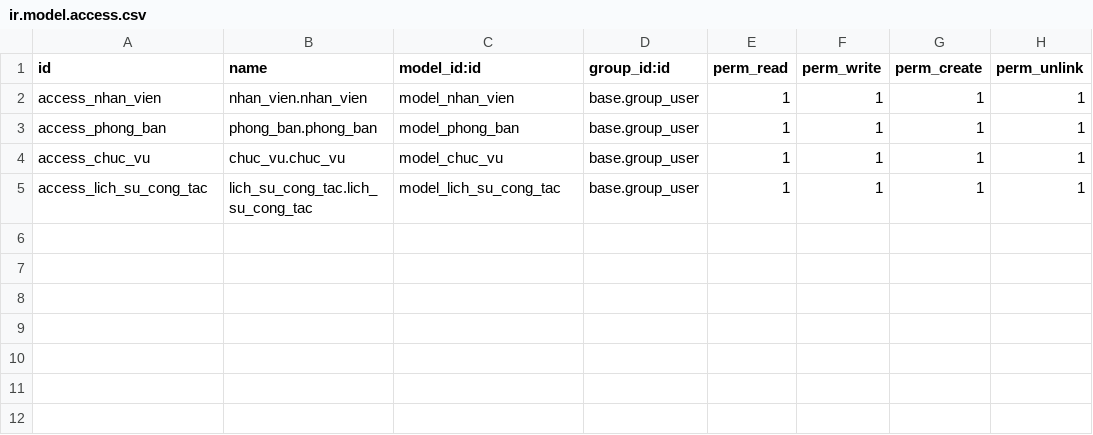
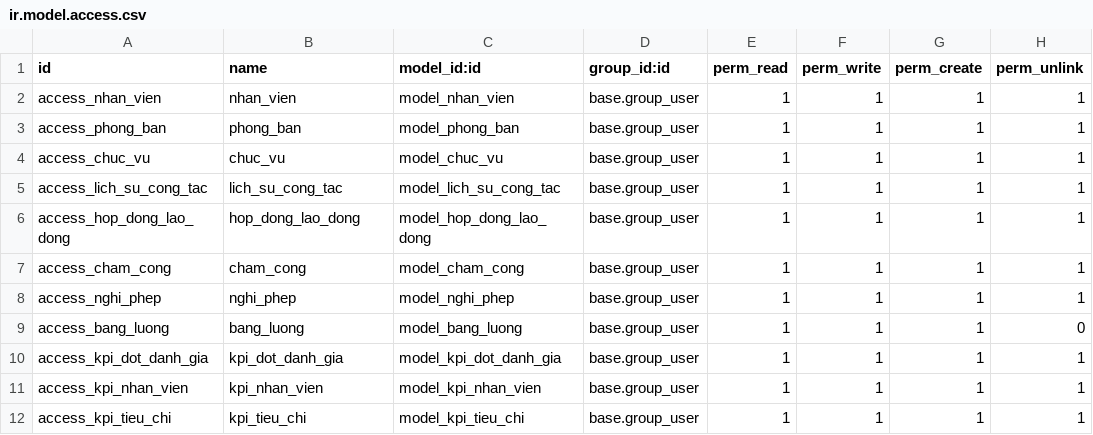
Before and after one commit to Thuong1310/qltc_ts-kt, a CSV file: addons/nhan_su/security/ir.model.access.csv, drawn as a sheet.

```diff
--- a/addons/nhan_su/security/ir.model.access.csv
+++ b/addons/nhan_su/security/ir.model.access.csv
@@ -1,5 +1,12 @@
 id,name,model_id:id,group_id:id,perm_read,perm_write,perm_create,perm_unlink
-access_nhan_vien,nhan_vien.nhan_vien,model_nhan_vien,base.group_user,1,1,1,1
-access_phong_ban,phong_ban.phong_ban,model_phong_ban,base.group_user,1,1,1,1
-access_chuc_vu,chuc_vu.chuc_vu,model_chuc_vu,base.group_user,1,1,1,1
-access_lich_su_cong_tac,lich_su_cong_tac.lich_su_cong_tac,model_lich_su_cong_tac,base.group_user,1,1,1,1
+access_nhan_vien,nhan_vien,model_nhan_vien,base.group_user,1,1,1,1
+access_phong_ban,phong_ban,model_phong_ban,base.group_user,1,1,1,1
+access_chuc_vu,chuc_vu,model_chuc_vu,base.group_user,1,1,1,1
+access_lich_su_cong_tac,lich_su_cong_tac,model_lich_su_cong_tac,base.group_user,1,1,1,1
+access_hop_dong_lao_dong,hop_dong_lao_dong,model_hop_dong_lao_dong,base.group_user,1,1,1,1
+access_cham_cong,cham_cong,model_cham_cong,base.group_user,1,1,1,1
+access_nghi_phep,nghi_phep,model_nghi_phep,base.group_user,1,1,1,1
+access_bang_luong,bang_luong,model_bang_luong,base.group_user,1,1,1,0
+access_kpi_dot_danh_gia,kpi_dot_danh_gia,model_kpi_dot_danh_gia,base.group_user,1,1,1,1
+access_kpi_nhan_vien,kpi_nhan_vien,model_kpi_nhan_vien,base.group_user,1,1,1,1
+access_kpi_tieu_chi,kpi_tieu_chi,model_kpi_tieu_chi,base.group_user,1,1,1,1
```
Also changed, not shown: 23 other files.
